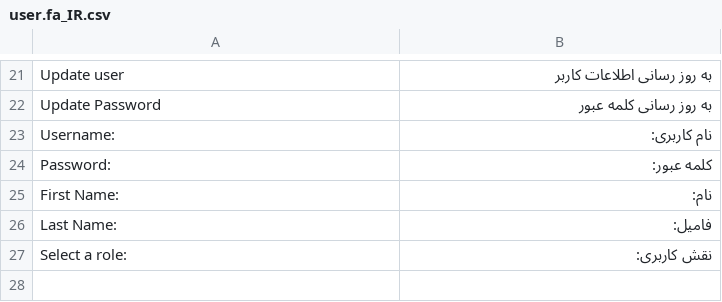
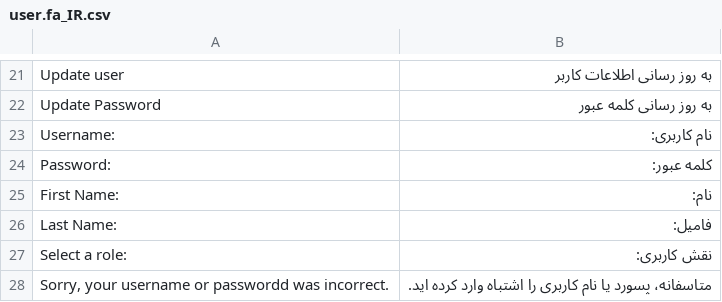
Before and after one commit to hamidreza-s/MeloBit, a CSV file: application/lang/default/user.fa_IR.csv, drawn as a sheet; only a part is shown, gaps mark what is left out.

```diff
--- a/application/lang/default/user.fa_IR.csv
+++ b/application/lang/default/user.fa_IR.csv
@@ -27 +27,2 @@
 "Select a role:";"نقش کاربری:"
+"Sorry, your username or passwordd was incorrect.";"متاسفانه، پسورد یا نام کاربری را اشتباه وارد کرده اید."
```
Also changed, not shown: application/lang/default/user.en_US.csv, application/lang/sms/order.en_US.csv, 20 other files.
